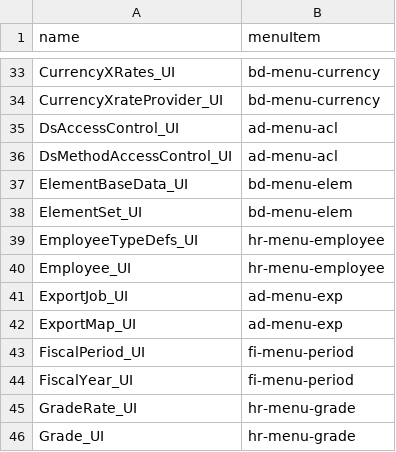
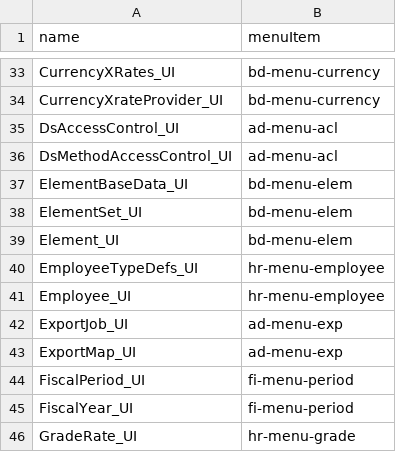
Before and after one commit to nan21/nan21.dnet.modules, a CSV file: nan21.dnet.module.ad/nan21.dnet.module.ad.data/src/main/resources/net/nan21/dnet/module/ad/data/usr/MenuItemParent.csv, drawn as a sheet; only a part is shown, gaps mark what is left out; the shorter side is filled out with more unchanged rows.

```diff
--- a/nan21.dnet.module.ad/nan21.dnet.module.ad.data/src/main/resources/net/nan21/dnet/module/ad/data/usr/MenuItemParent.csv
+++ b/nan21.dnet.module.ad/nan21.dnet.module.ad.data/src/main/resources/net/nan21/dnet/module/ad/data/usr/MenuItemParent.csv
@@ -38,2 +38,3 @@ ElementBaseData_UI;bd-menu-elem
 ElementSet_UI;bd-menu-elem
+Element_UI;bd-menu-elem
 EmployeeTypeDefs_UI;hr-menu-employee
```
Also changed, not shown: nan21.dnet.module.ad/nan21.dnet.module.ad.data/src/main/resources/net/nan21/dnet/module/ad/data/usr/MenuItem.csv, nan21.dnet.module.hr/nan21.dnet.module.hr.data/src/main/resources/net/nan21/dnet/module/hr/data/payroll/ElementFormula.csv, 7 other files.
